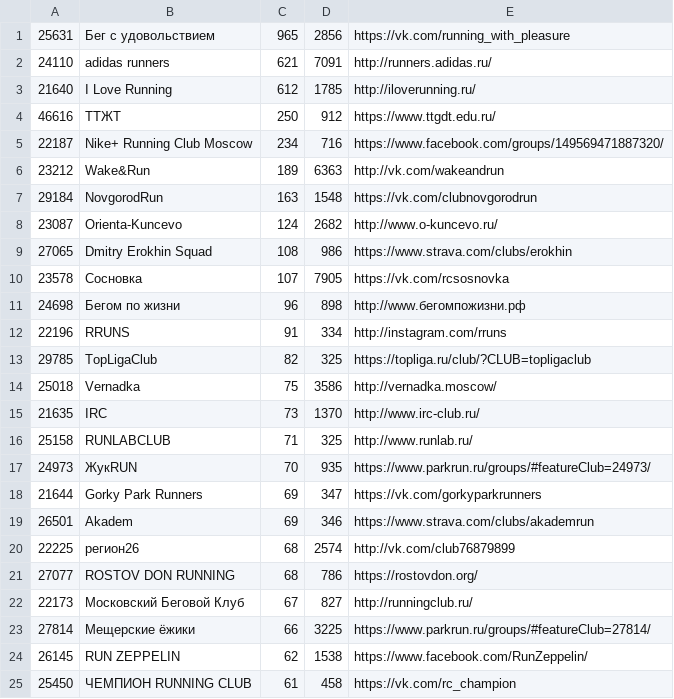
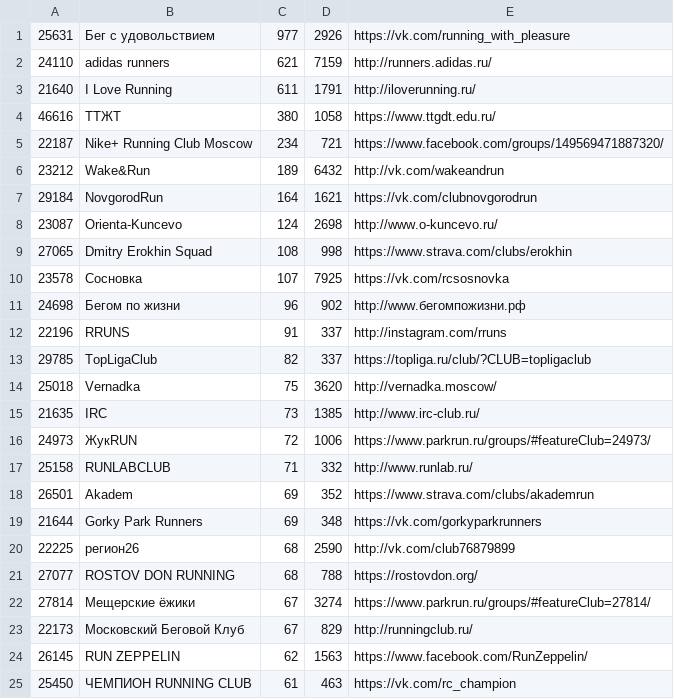
Before and after one commit to vol1ura/parkrun_bot, a CSV file: parkrun/all_clubs.csv, drawn as a sheet; only a part is shown; the diff covers the shown part only.

```diff
--- a/parkrun/all_clubs.csv
+++ b/parkrun/all_clubs.csv
@@ -1,25 +1,25 @@
-25631,Бег с удовольствием,965,2856,https://vk.com/running_with_pleasure
-24110,adidas runners,621,7091,http://runners.adidas.ru/
-21640,I Love Running,612,1785,http://iloverunning.ru/
-46616,ТТЖТ,250,912,https://www.ttgdt.edu.ru/
-22187,Nike+ Running Club Moscow,234,716,https://www.facebook.com/groups/149569471887320/
-23212,Wake&Run,189,6363,http://vk.com/wakeandrun
-29184,NovgorodRun,163,1548,https://vk.com/clubnovgorodrun
-23087,Orienta-Kuncevo,124,2682,http://www.o-kuncevo.ru/
-27065,Dmitry Erokhin Squad,108,986,https://www.strava.com/clubs/erokhin
-23578,Сосновка,107,7905,https://vk.com/rcsosnovka
-24698,Бегом по жизни,96,898,http://www.бегомпожизни.рф
-22196,RRUNS,91,334,http://instagram.com/rruns
-29785,TopLigaClub,82,325,https://topliga.ru/club/?CLUB=topligaclub
-25018,Vernadka,75,3586,http://vernadka.moscow/
-21635,IRC,73,1370,http://www.irc-club.ru/
-25158,RUNLABCLUB,71,325,http://www.runlab.ru/
-24973,ЖукRUN,70,935,https://www.parkrun.ru/groups/#featureClub=24973/
-21644,Gorky Park Runners,69,347,https://vk.com/gorkyparkrunners
-26501,Akadem,69,346,https://www.strava.com/clubs/akademrun
-22225,регион26,68,2574,http://vk.com/club76879899
-27077,ROSTOV DON RUNNING,68,786,https://rostovdon.org/
-22173,Московский Беговой Клуб,67,827,http://runningclub.ru/
-27814,Мещерские ёжики,66,3225,https://www.parkrun.ru/groups/#featureClub=27814/
-26145,RUN ZEPPELIN,62,1538,https://www.facebook.com/RunZeppelin/
-25450,ЧЕМПИОН RUNNING CLUB,61,458,https://vk.com/rc_champion
+25631,Бег с удовольствием,977,2926,https://vk.com/running_with_pleasure
+24110,adidas runners,621,7159,http://runners.adidas.ru/
+21640,I Love Running,611,1791,http://iloverunning.ru/
+46616,ТТЖТ,380,1058,https://www.ttgdt.edu.ru/
+22187,Nike+ Running Club Moscow,234,721,https://www.facebook.com/groups/149569471887320/
+23212,Wake&Run,189,6432,http://vk.com/wakeandrun
+29184,NovgorodRun,164,1621,https://vk.com/clubnovgorodrun
+23087,Orienta-Kuncevo,124,2698,http://www.o-kuncevo.ru/
+27065,Dmitry Erokhin Squad,108,998,https://www.strava.com/clubs/erokhin
+23578,Сосновка,107,7925,https://vk.com/rcsosnovka
+24698,Бегом по жизни,96,902,http://www.бегомпожизни.рф
+22196,RRUNS,91,337,http://instagram.com/rruns
+29785,TopLigaClub,82,337,https://topliga.ru/club/?CLUB=topligaclub
+25018,Vernadka,75,3620,http://vernadka.moscow/
+21635,IRC,73,1385,http://www.irc-club.ru/
+24973,ЖукRUN,72,1006,https://www.parkrun.ru/groups/#featureClub=24973/
+25158,RUNLABCLUB,71,332,http://www.runlab.ru/
+26501,Akadem,69,352,https://www.strava.com/clubs/akademrun
+21644,Gorky Park Runners,69,348,https://vk.com/gorkyparkrunners
+22225,регион26,68,2590,http://vk.com/club76879899
+27077,ROSTOV DON RUNNING,68,788,https://rostovdon.org/
+27814,Мещерские ёжики,67,3274,https://www.parkrun.ru/groups/#featureClub=27814/
+22173,Московский Беговой Клуб,67,829,http://runningclub.ru/
+26145,RUN ZEPPELIN,62,1563,https://www.facebook.com/RunZeppelin/
+25450,ЧЕМПИОН RUNNING CLUB,61,463,https://vk.com/rc_champion
```
Also changed, not shown: 2 added rows, 2 removed rows and 16 edited cells elsewhere in this file, 1 other file.
